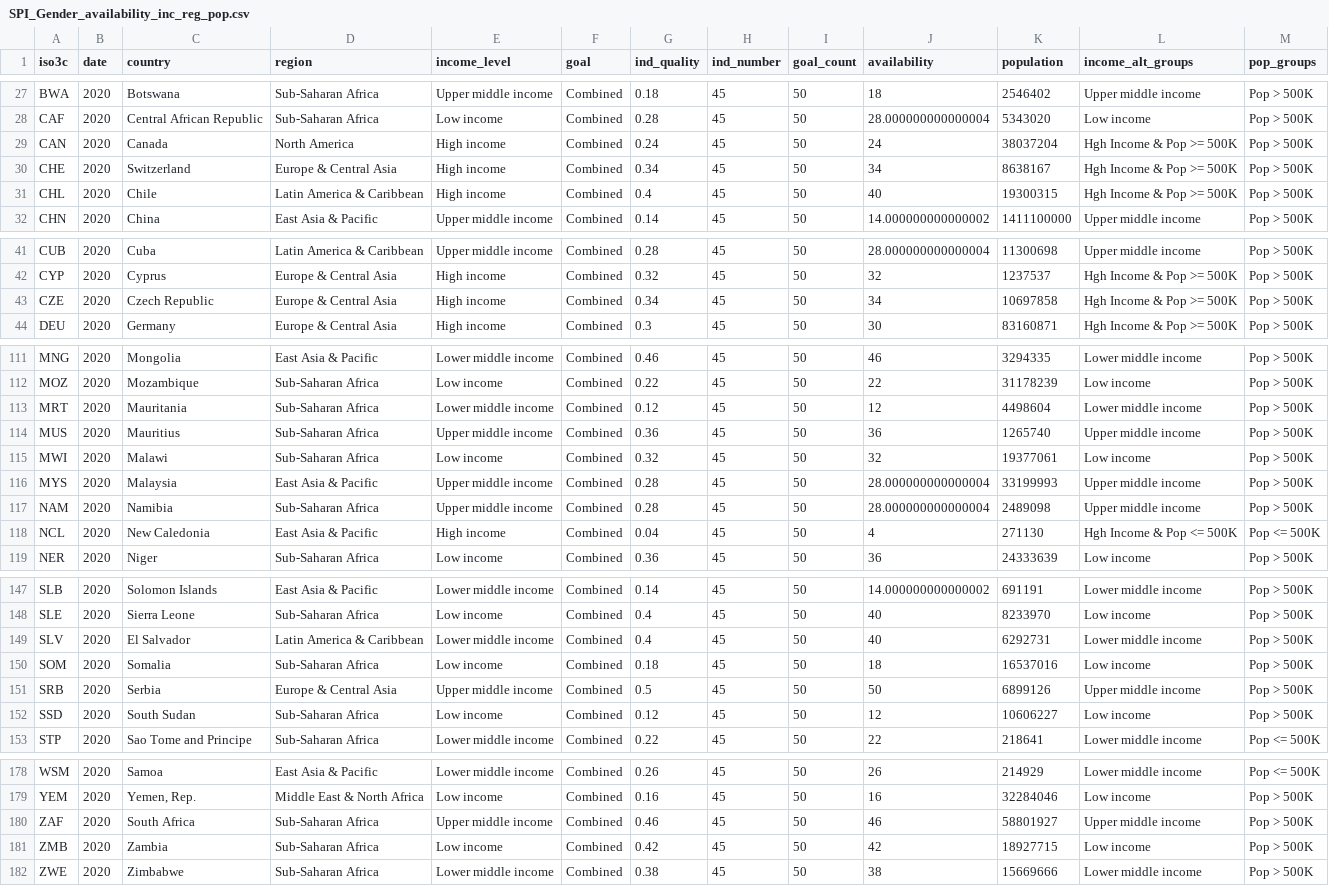
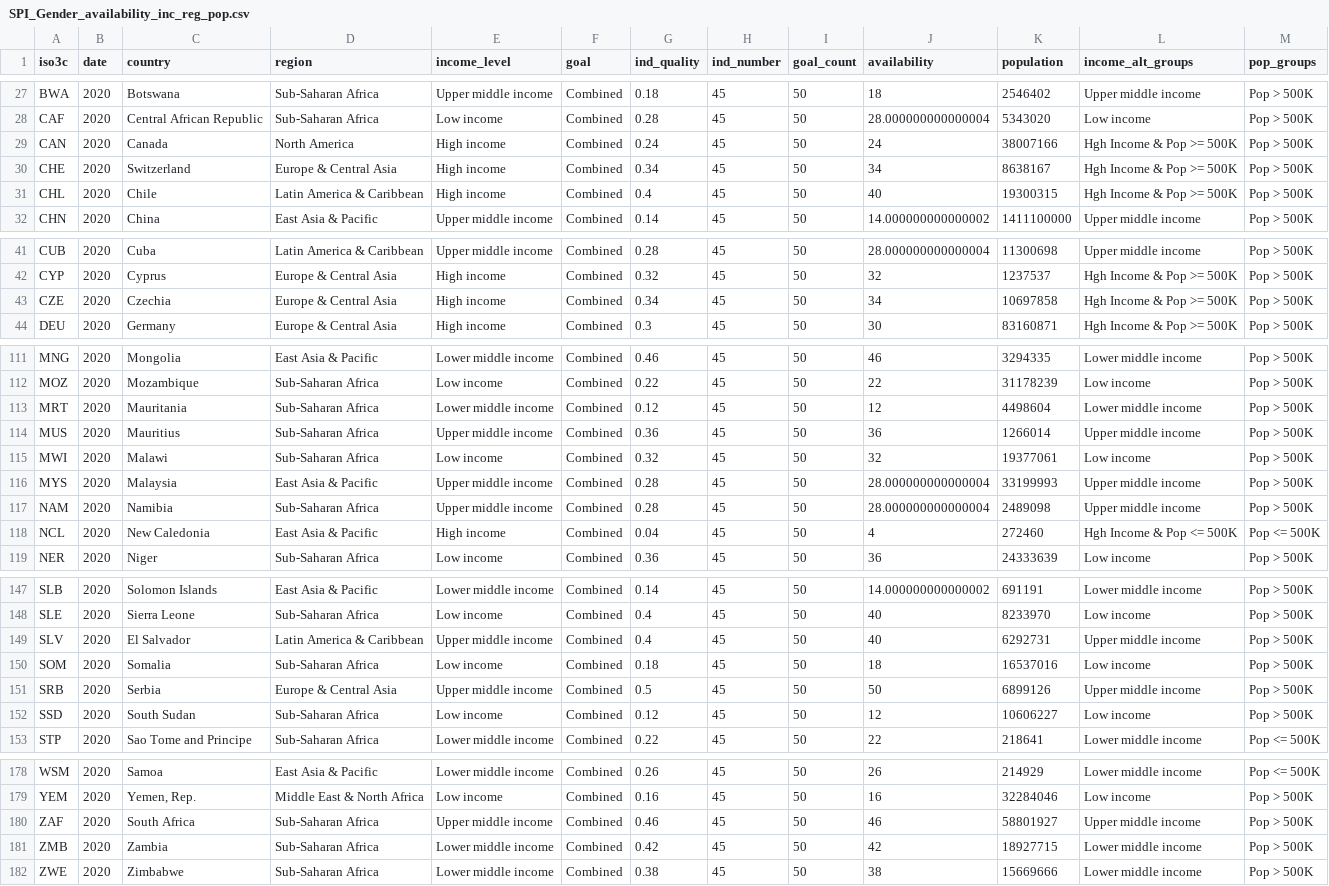
Before and after one commit to stacybri/Gender-SPI, a CSV file: 03_output_data/SPI_Gender_availability_inc_reg_pop.csv, drawn as a sheet; only a part is shown, gaps mark what is left out; the diff covers the shown part only.

```diff
--- a/03_output_data/SPI_Gender_availability_inc_reg_pop.csv
+++ b/03_output_data/SPI_Gender_availability_inc_reg_pop.csv
@@ -28,3 +28,3 @@
 "CAF",2020,"Central African Republic","Sub-Saharan Africa","Low income","Combined",0.28,45,50,28.000000000000004,5343020,"Low income","Pop > 500K"
-"CAN",2020,"Canada","North America","High income","Combined",0.24,45,50,24,38037204,"Hgh Income & Pop >= 500K","Pop > 500K"
+"CAN",2020,"Canada","North America","High income","Combined",0.24,45,50,24,38007166,"Hgh Income & Pop >= 500K","Pop > 500K"
 "CHE",2020,"Switzerland","Europe & Central Asia","High income","Combined",0.34,45,50,34,8638167,"Hgh Income & Pop >= 500K","Pop > 500K"
@@ -42,3 +42,3 @@
 "CYP",2020,"Cyprus","Europe & Central Asia","High income","Combined",0.32,45,50,32,1237537,"Hgh Income & Pop >= 500K","Pop > 500K"
-"CZE",2020,"Czech Republic","Europe & Central Asia","High income","Combined",0.34,45,50,34,10697858,"Hgh Income & Pop >= 500K","Pop > 500K"
+"CZE",2020,"Czechia","Europe & Central Asia","High income","Combined",0.34,45,50,34,10697858,"Hgh Income & Pop >= 500K","Pop > 500K"
 "DEU",2020,"Germany","Europe & Central Asia","High income","Combined",0.3,45,50,30,83160871,"Hgh Income & Pop >= 500K","Pop > 500K"
@@ -113,3 +113,3 @@
 "MRT",2020,"Mauritania","Sub-Saharan Africa","Lower middle income","Combined",0.12,45,50,12,4498604,"Lower middle income","Pop > 500K"
-"MUS",2020,"Mauritius","Sub-Saharan Africa","Upper middle income","Combined",0.36,45,50,36,1265740,"Upper middle income","Pop > 500K"
+"MUS",2020,"Mauritius","Sub-Saharan Africa","Upper middle income","Combined",0.36,45,50,36,1266014,"Upper middle income","Pop > 500K"
 "MWI",2020,"Malawi","Sub-Saharan Africa","Low income","Combined",0.32,45,50,32,19377061,"Low income","Pop > 500K"
@@ -117,3 +117,3 @@
 "NAM",2020,"Namibia","Sub-Saharan Africa","Upper middle income","Combined",0.28,45,50,28.000000000000004,2489098,"Upper middle income","Pop > 500K"
-"NCL",2020,"New Caledonia","East Asia & Pacific","High income","Combined",0.04,45,50,4,271130,"Hgh Income & Pop <= 500K","Pop <= 500K"
+"NCL",2020,"New Caledonia","East Asia & Pacific","High income","Combined",0.04,45,50,4,272460,"Hgh Income & Pop <= 500K","Pop <= 500K"
 "NER",2020,"Niger","Sub-Saharan Africa","Low income","Combined",0.36,45,50,36,24333639,"Low income","Pop > 500K"
@@ -148,3 +148,3 @@
 "SLE",2020,"Sierra Leone","Sub-Saharan Africa","Low income","Combined",0.4,45,50,40,8233970,"Low income","Pop > 500K"
-"SLV",2020,"El Salvador","Latin America & Caribbean","Lower middle income","Combined",0.4,45,50,40,6292731,"Lower middle income","Pop > 500K"
+"SLV",2020,"El Salvador","Latin America & Caribbean","Upper middle income","Combined",0.4,45,50,40,6292731,"Upper middle income","Pop > 500K"
 "SOM",2020,"Somalia","Sub-Saharan Africa","Low income","Combined",0.18,45,50,18,16537016,"Low income","Pop > 500K"
@@ -180,3 +180,3 @@
 "ZAF",2020,"South Africa","Sub-Saharan Africa","Upper middle income","Combined",0.46,45,50,46,58801927,"Upper middle income","Pop > 500K"
-"ZMB",2020,"Zambia","Sub-Saharan Africa","Low income","Combined",0.42,45,50,42,18927715,"Low income","Pop > 500K"
+"ZMB",2020,"Zambia","Sub-Saharan Africa","Lower middle income","Combined",0.42,45,50,42,18927715,"Lower middle income","Pop > 500K"
 "ZWE",2020,"Zimbabwe","Sub-Saharan Africa","Lower middle income","Combined",0.38,45,50,38,15669666,"Lower middle income","Pop > 500K"
```
Also changed, not shown: 13 edited cells elsewhere in this file, 03_output_data/table1_full.csv, 6 other files.
